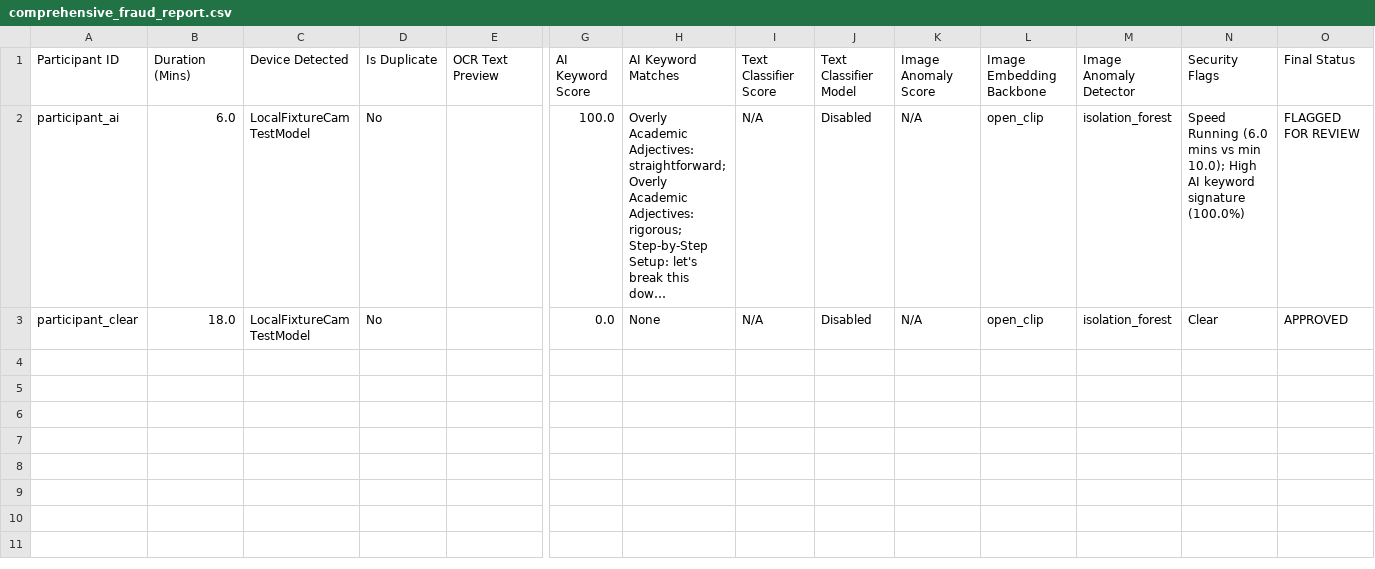
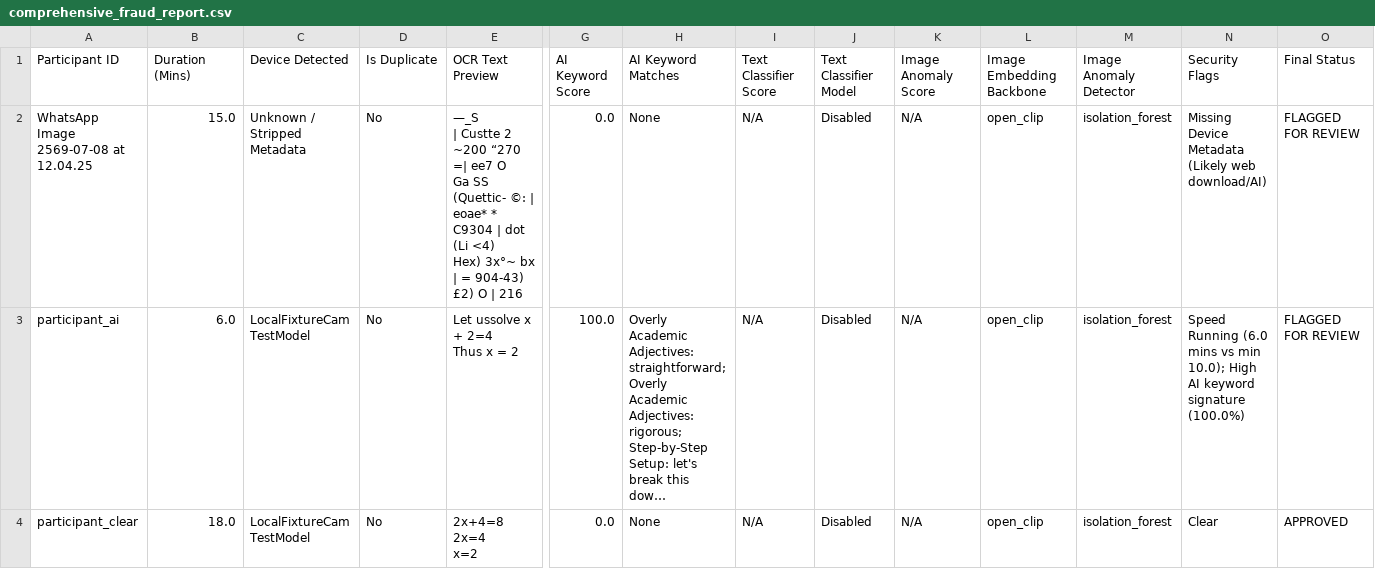
Before and after one commit to destiny-brown/Crowdsource, a CSV file: comprehensive_fraud_report.csv, drawn as a sheet; only a part is shown, gaps mark what is left out; long unchanged cells end in …; addresses are those after the commit; rows hold the shown columns only; ↵ is a line break in a cell; the diff names each change by its address in the sheet, - before the commit and + after, or states it on an @@ line.

```diff
--- a/comprehensive_fraud_report.csv
+++ b/comprehensive_fraud_report.csv
+row 2: WhatsApp Image 2569-07-08 at 12.04.25 | 15.0 | Unknown / Stripped Metadata | No | —_S ↵ | Custte 2 ↵ ~200 “270 =| ee7 O ↵ Ga SS ↵ (Quettic- ©: | eoae* * ↵ C9304 | dot (Li <4) ↵ Hex) 3x°~ bx | = 904-43) ↵ £2) O | 216 | 0.0 | None | N/A | Disabled | N/A | open_clip | isolation_forest | Missing Device Metadata (Likely web download/AI) | FLAGGED FOR REVIEW
-E3 (OCR Text Preview): (empty)
+E3 (OCR Text Preview): Let ussolve x + 2=4 ↵ Thus x = 2
-E4 (OCR Text Preview): (empty)
+E4 (OCR Text Preview): 2x+4=8 ↵ 2x=4 ↵ x=2
```
Also changed, not shown: 11 other files.
